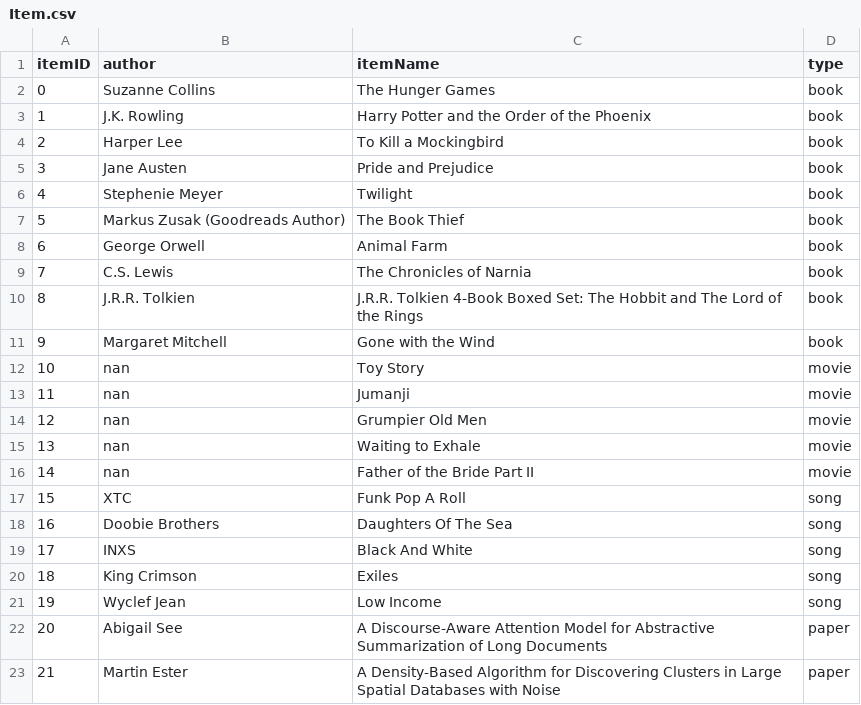
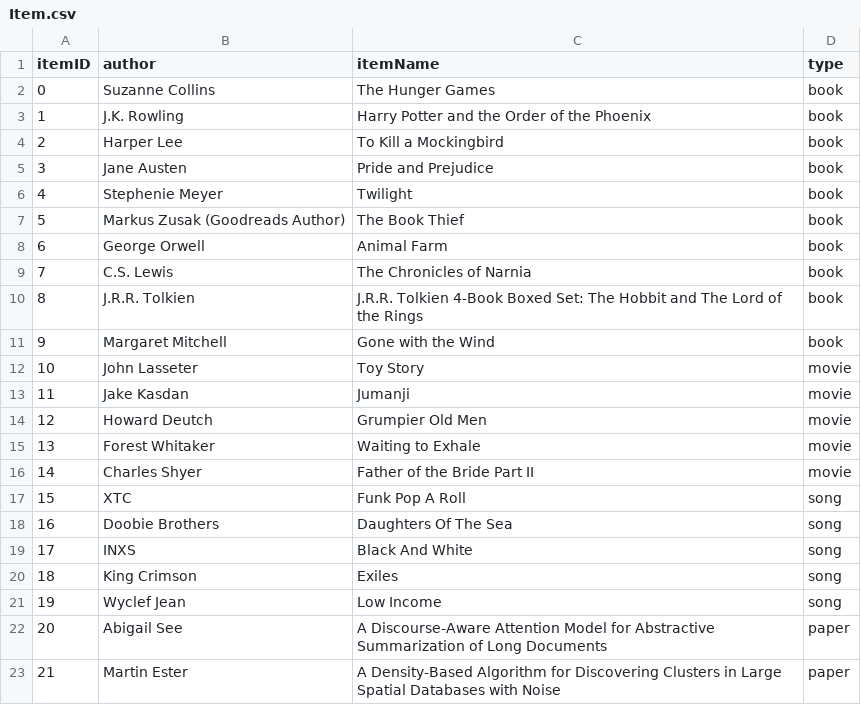
Before and after one commit to dreaminred/cmpt354-miniproject, a CSV file: data/Item.csv, drawn as a sheet.

Commit message:
Added department checks and filled in Items dataset

```diff
--- a/data/Item.csv
+++ b/data/Item.csv
@@ -11,7 +11,7 @@ itemID,author,itemName,type
 9,Margaret Mitchell,Gone with the Wind,book
-10,nan,Toy Story,movie
-11,nan,Jumanji,movie
-12,nan,Grumpier Old Men,movie
-13,nan,Waiting to Exhale,movie
-14,nan,Father of the Bride Part II,movie
+10,John Lasseter,Toy Story,movie
+11,Jake Kasdan,Jumanji,movie
+12,Howard Deutch,Grumpier Old Men,movie
+13,Forest Whitaker,Waiting to Exhale,movie
+14,Charles Shyer,Father of the Bride Part II,movie
 15,XTC,Funk Pop A Roll,song
```
Also changed, not shown: 4 other files.
